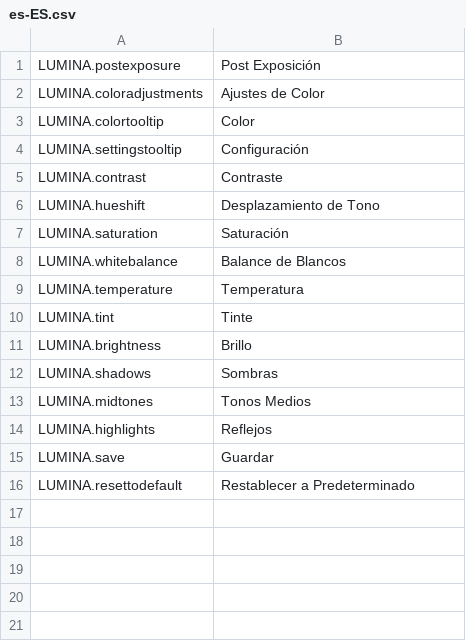
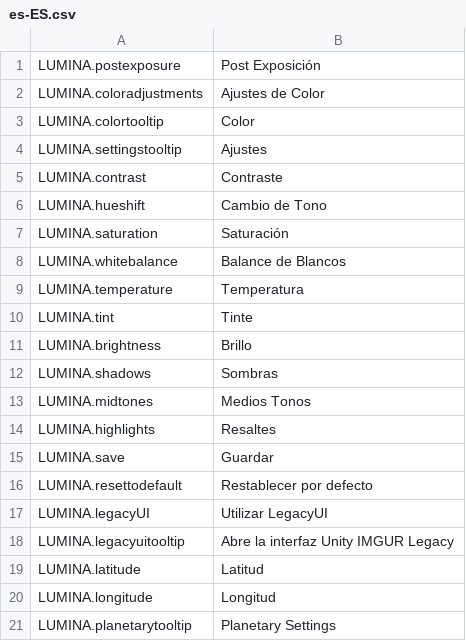
Before and after one commit to NyokoDev/LuminaCS2, a CSV file: l10n/es-ES.csv, drawn as a sheet.

Commit message:
1.5 - Planetary Settings and other improvements.

```diff
--- a/l10n/es-ES.csv
+++ b/l10n/es-ES.csv
@@ -3,5 +3,5 @@
 "LUMINA.colortooltip","Color"
-"LUMINA.settingstooltip","Configuración"
+"LUMINA.settingstooltip","Ajustes"
 "LUMINA.contrast","Contraste"
-"LUMINA.hueshift","Desplazamiento de Tono"
+"LUMINA.hueshift","Cambio de Tono"
 "LUMINA.saturation","Saturación"
@@ -12,5 +12,10 @@
 "LUMINA.shadows","Sombras"
-"LUMINA.midtones","Tonos Medios"
-"LUMINA.highlights","Reflejos"
+"LUMINA.midtones","Medios Tonos"
+"LUMINA.highlights","Resaltes"
 "LUMINA.save","Guardar"
-"LUMINA.resettodefault","Restablecer a Predeterminado"
+"LUMINA.resettodefault","Restablecer por defecto"
+"LUMINA.legacyUI","Utilizar LegacyUI"
+"LUMINA.legacyuitooltip","Abre la interfaz Unity IMGUR Legacy"
+"LUMINA.latitude","Latitud"
+"LUMINA.longitude","Longitud"
+"LUMINA.planetarytooltip","Planetary Settings"
```
Also changed, not shown: l10n/de-DE.csv, l10n/nl-NL.csv, 20 other files.
